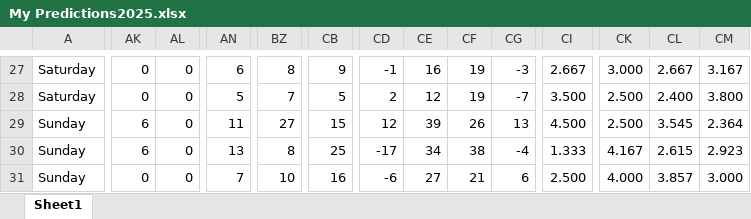
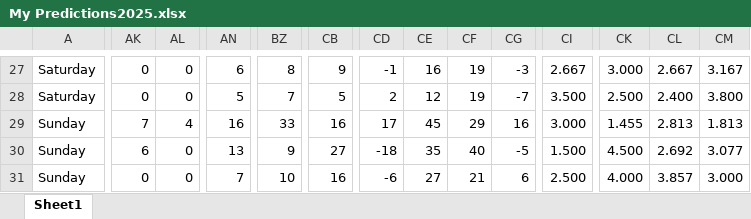
Before and after one commit to abriggs914/Coding_Practice, an Excel workbook: Python/Hockey pool/2025/My Predictions2025.xlsx, sheet Sheet1, drawn as a sheet; only a part is shown, gaps mark what is left out; values as stored, in another font and other column widths than the file's, no borders; conditional formats and table styles not drawn; the diff covers the shown part only; the diff names each change by its address in the sheet, - before the commit and + after, or states it on an @@ line.

```diff
--- a/Python/Hockey pool/2025/My Predictions2025.xlsx (sheet Sheet1)
+++ b/Python/Hockey pool/2025/My Predictions2025.xlsx (sheet Sheet1)
-AK29: 6
+AK29: 7
-AL29: 0
+AL29: 4
-AN29: 11
+AN29: 16
-BZ29: 27
+BZ29: 33
-CB29: 15
+CB29: 16
-CD29: 12
+CD29: 17
-CE29: 39
+CE29: 45
-CF29: 26
+CF29: 29
-CG29: 13
+CG29: 16
-CI29: 4.500
+CI29: 3.000
-CK29: 2.500
+CK29: 1.455
-CL29: 3.545
+CL29: 2.813
-CM29: 2.364
+CM29: 1.813
-BZ30: 8
+BZ30: 9
-CB30: 25
+CB30: 27
-CD30: -17
+CD30: -18
-CE30: 34
+CE30: 35
-CF30: 38
+CF30: 40
-CG30: -4
+CG30: -5
-CI30: 1.333
+CI30: 1.500
-CK30: 4.167
+CK30: 4.500
-CL30: 2.615
+CL30: 2.692
-CM30: 2.923
+CM30: 3.077
```
Also changed, not shown: 13 added rows, 253 edited cells and cell formats elsewhere in this sheet, formulas that keep their value.
